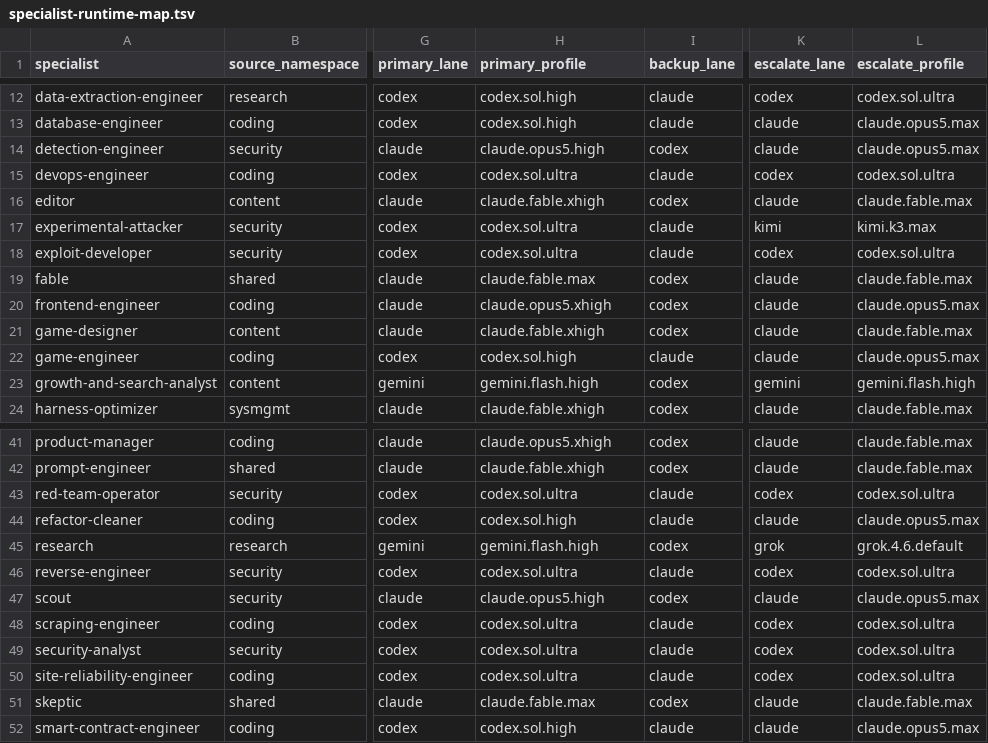
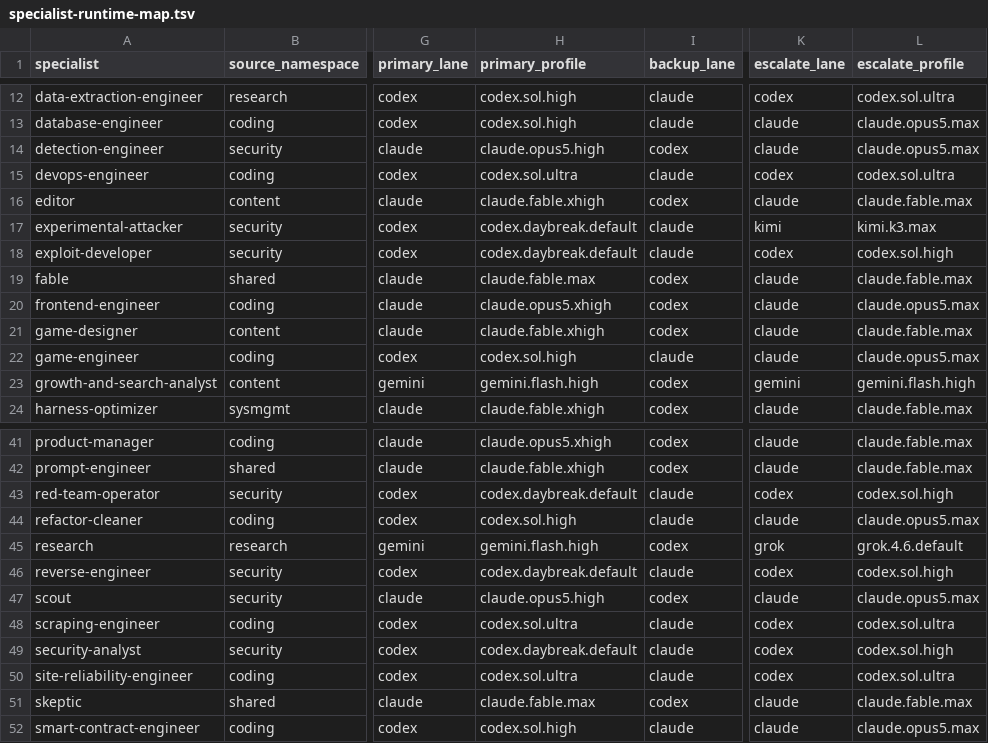
Before and after one commit to mtarcure/claude-vibe-squad, a TSV file: shared/specialist-runtime-map.tsv, drawn as a sheet; only a part is shown, gaps mark what is left out; the diff names each change by its address in the sheet, - before the commit and + after, or states it on an @@ line.

```diff
--- a/shared/specialist-runtime-map.tsv
+++ b/shared/specialist-runtime-map.tsv
-H17:H18 (primary_profile): codex.sol.ultra
+H17:H18 (primary_profile): codex.daybreak.default
-L18 (escalate_profile): codex.sol.ultra
+L18 (escalate_profile): codex.sol.high
-H43 (primary_profile): codex.sol.ultra
+H43 (primary_profile): codex.daybreak.default
-L43 (escalate_profile): codex.sol.ultra
+L43 (escalate_profile): codex.sol.high
-H46 (primary_profile): codex.sol.ultra
+H46 (primary_profile): codex.daybreak.default
-L46 (escalate_profile): codex.sol.ultra
+L46 (escalate_profile): codex.sol.high
-H49 (primary_profile): codex.sol.ultra
+H49 (primary_profile): codex.daybreak.default
-L49 (escalate_profile): codex.sol.ultra
+L49 (escalate_profile): codex.sol.high
```
Also changed, not shown: shared/registries/profiles.tsv, 1 other file.
